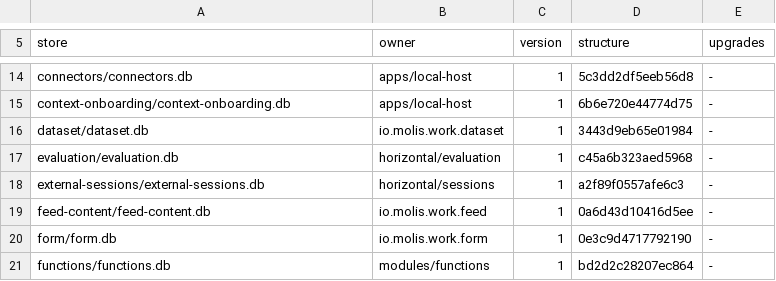
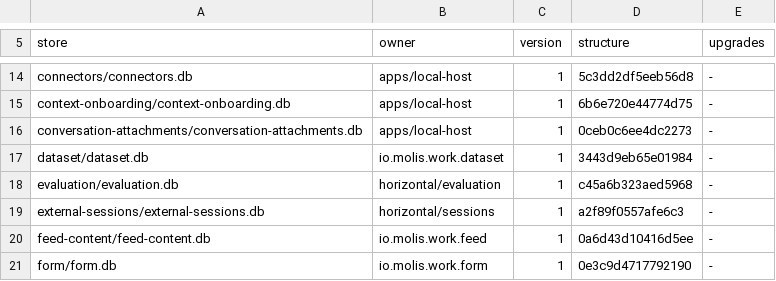
Before and after one commit to molis-ai/molis-work, a TSV file: tooling/gates/schemas/stores.tsv, drawn as a sheet; only a part is shown, gaps mark what is left out; the shorter side is filled out with more unchanged rows; the diff names each change by its address in the sheet, - before the commit and + after, or states it on an @@ line.

```diff
--- a/tooling/gates/schemas/stores.tsv
+++ b/tooling/gates/schemas/stores.tsv
+row 16: conversation-attachments/conversation-attachments.db | apps/local-host | 1 | 0ceb0c6ee4dc2273 | -
```
Also changed, not shown: tooling/gates/actions/host-actions.tsv, 4 other files.
